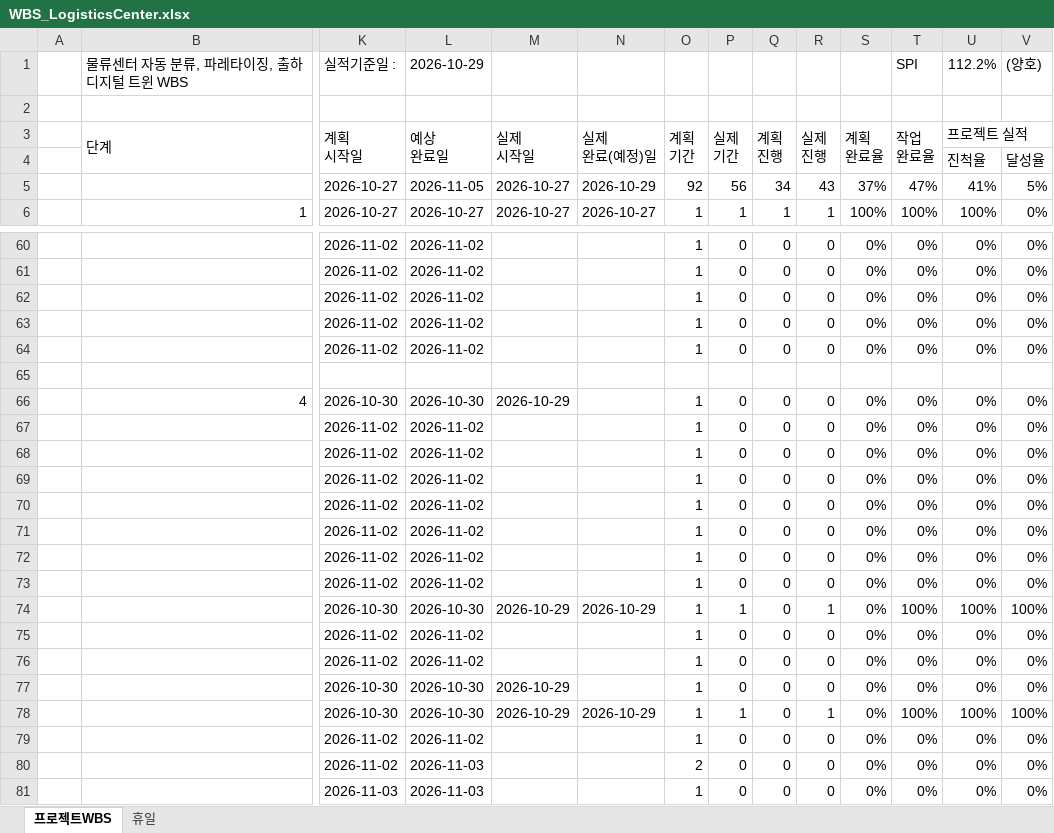
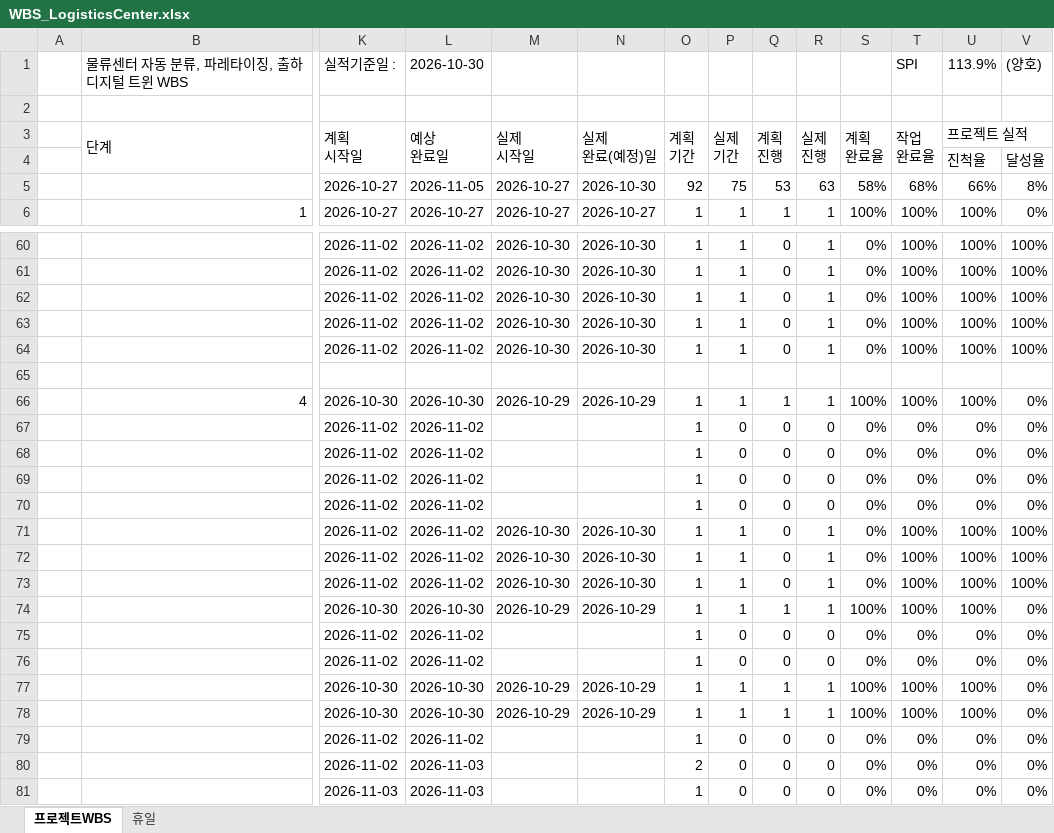
Before and after one commit to lynsmemory/PerssnalProject_LogisticsCenter_Automation, an Excel workbook: Docs/WBS_LogisticsCenter.xlsx, sheet 프로젝트WBS, drawn as a sheet; only a part is shown, gaps mark what is left out; values as stored, in another font and other column widths than the file's, no cell formats; conditional formats not drawn; the diff covers the shown part only; the diff names each change by its address in the sheet, - before the commit and + after, or states it on an @@ line.

```diff
--- a/Docs/WBS_LogisticsCenter.xlsx (sheet 프로젝트WBS)
+++ b/Docs/WBS_LogisticsCenter.xlsx (sheet 프로젝트WBS)
-L1 (예상 완료일): 2026-10-29
+L1 (예상 완료일): 2026-10-30
-U1 (프로젝트 실적): 112.2%
+U1 (프로젝트 실적): 113.9%
-N5 (실제 완료(예정)일): 2026-10-29
+N5 (실제 완료(예정)일): 2026-10-30
-P5 (실제 기간): 56
+P5 (실제 기간): 75
-Q5 (계획 진행): 34
+Q5 (계획 진행): 53
-R5 (실제 진행): 43
+R5 (실제 진행): 63
-S5 (계획 완료율): 37%
+S5 (계획 완료율): 58%
-T5 (작업 완료율): 47%
+T5 (작업 완료율): 68%
-U5 (프로젝트 실적): 41%
+U5 (프로젝트 실적): 66%
-V5: 5%
+V5: 8%
-M60:M64 (실제 시작일): (empty)
+M60:M64 (실제 시작일): 2026-10-30
-N60:N64 (실제 완료(예정)일): (empty)
+N60:N64 (실제 완료(예정)일): 2026-10-30
-P60:P64 (실제 기간): 0
+P60:P64 (실제 기간): 1
-R60:R64 (실제 진행): 0
+R60:R64 (실제 진행): 1
-T60:T64 (작업 완료율): 0%
+T60:T64 (작업 완료율): 100%
-U60:U64 (프로젝트 실적): 0%
+U60:U64 (프로젝트 실적): 100%
-V60:V64: 0%
+V60:V64: 100%
-N66 (실제 완료(예정)일): (empty)
+N66 (실제 완료(예정)일): 2026-10-29
-P66 (실제 기간): 0
+P66 (실제 기간): 1
-Q66 (계획 진행): 0
+Q66 (계획 진행): 1
-R66 (실제 진행): 0
+R66 (실제 진행): 1
-S66 (계획 완료율): 0%
+S66 (계획 완료율): 100%
-T66 (작업 완료율): 0%
+T66 (작업 완료율): 100%
-U66 (프로젝트 실적): 0%
+U66 (프로젝트 실적): 100%
-M71:M73 (실제 시작일): (empty)
+M71:M73 (실제 시작일): 2026-10-30
-N71:N73 (실제 완료(예정)일): (empty)
+N71:N73 (실제 완료(예정)일): 2026-10-30
-P71:P73 (실제 기간): 0
+P71:P73 (실제 기간): 1
-R71:R73 (실제 진행): 0
+R71:R73 (실제 진행): 1
-T71:T73 (작업 완료율): 0%
+T71:T73 (작업 완료율): 100%
-U71:U73 (프로젝트 실적): 0%
+U71:U73 (프로젝트 실적): 100%
-V71:V73: 0%
+V71:V73: 100%
-Q74 (계획 진행): 0
+Q74 (계획 진행): 1
-S74 (계획 완료율): 0%
+S74 (계획 완료율): 100%
-V74: 100%
+V74: 0%
-N77 (실제 완료(예정)일): (empty)
+N77 (실제 완료(예정)일): 2026-10-29
-P77 (실제 기간): 0
+P77 (실제 기간): 1
-Q77:Q78 (계획 진행): 0
+Q77:Q78 (계획 진행): 1
-R77 (실제 진행): 0
+R77 (실제 진행): 1
-S77:S78 (계획 완료율): 0%
+S77:S78 (계획 완료율): 100%
-T77 (작업 완료율): 0%
+T77 (작업 완료율): 100%
-U77 (프로젝트 실적): 0%
+U77 (프로젝트 실적): 100%
-V78: 100%
+V78: 0%
```
Also changed, not shown: 1 added row, 1 removed row and 95 edited cells elsewhere in this sheet, cell formats, 22 other files.
